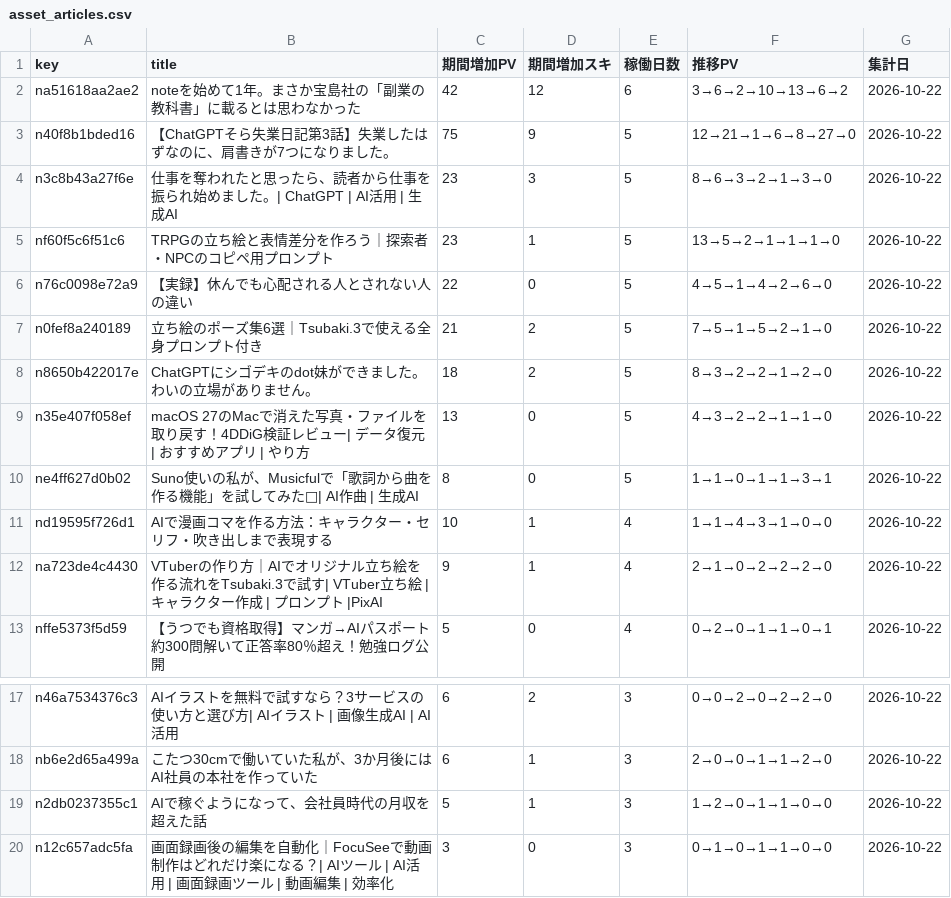
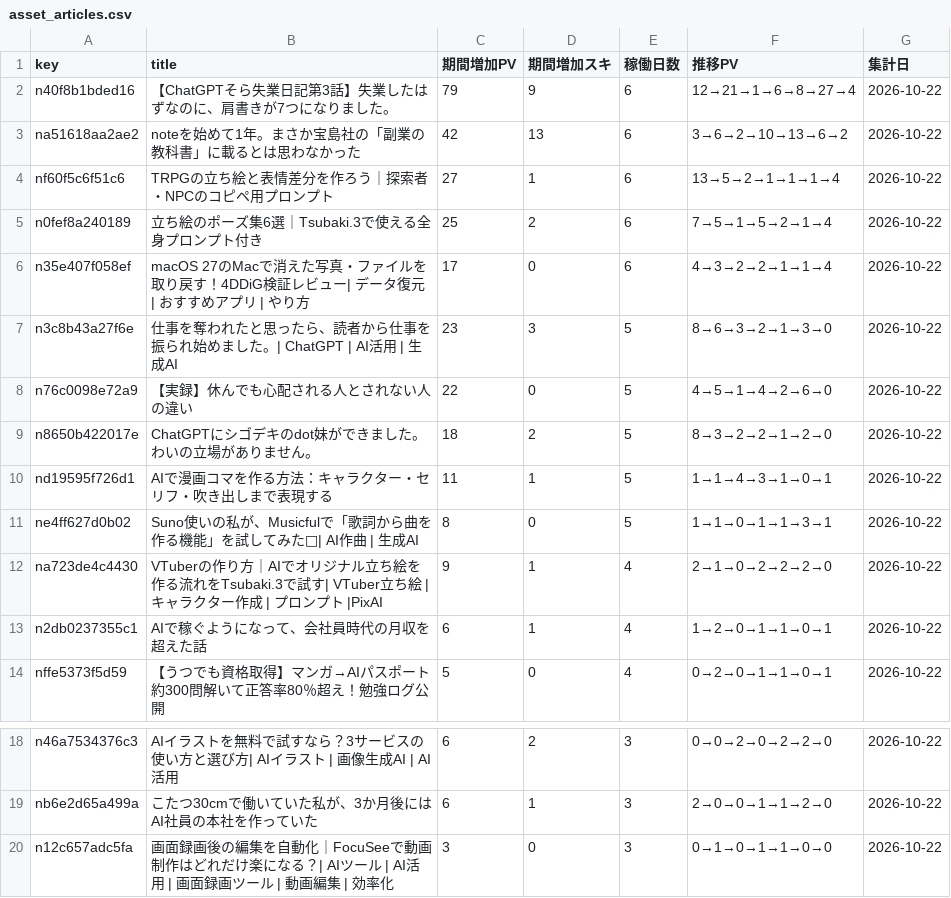
Before and after one commit to coolboylovegirl-byte/note-stats-dashboard, a CSV file: data/asset_articles.csv, drawn as a sheet; only a part is shown, gaps mark what is left out.

```diff
--- a/data/asset_articles.csv
+++ b/data/asset_articles.csv
@@ -1,13 +1,14 @@
 key,title,期間増加PV,期間増加スキ,稼働日数,推移PV,集計日
-na51618aa2ae2,noteを始めて1年。まさか宝島社の「副業の教科書」に載るとは思わなかった,42,12,6,3→6→2→10→13→6→2,2026-10-22
-n40f8b1bded16,【ChatGPTそら失業日記第3話】失業したはずなのに、肩書きが7つになりました。,75,9,5,12→21→1→6→8→27→0,2026-10-22
+n40f8b1bded16,【ChatGPTそら失業日記第3話】失業したはずなのに、肩書きが7つになりました。,79,9,6,12→21→1→6→8→27→4,2026-10-22
+na51618aa2ae2,noteを始めて1年。まさか宝島社の「副業の教科書」に載るとは思わなかった,42,13,6,3→6→2→10→13→6→2,2026-10-22
+nf60f5c6f51c6,TRPGの立ち絵と表情差分を作ろう｜探索者・NPCのコピペ用プロンプト,27,1,6,13→5→2→1→1→1→4,2026-10-22
+n0fef8a240189,立ち絵のポーズ集6選｜Tsubaki.3で使える全身プロンプト付き,25,2,6,7→5→1→5→2→1→4,2026-10-22
+n35e407f058ef,macOS 27のMacで消えた写真・ファイルを取り戻す！4DDiG検証レビュー| データ復元 | おすすめアプリ | やり方,17,0,6,4→3→2→2→1→1→4,2026-10-22
 n3c8b43a27f6e,仕事を奪われたと思ったら、読者から仕事を振られ始めました。| ChatGPT | AI活用 | 生成AI,23,3,5,8→6→3→2→1→3→0,2026-10-22
-nf60f5c6f51c6,TRPGの立ち絵と表情差分を作ろう｜探索者・NPCのコピペ用プロンプト,23,1,5,13→5→2→1→1→1→0,2026-10-22
 n76c0098e72a9,【実録】休んでも心配される人とされない人の違い,22,0,5,4→5→1→4→2→6→0,2026-10-22
-n0fef8a240189,立ち絵のポーズ集6選｜Tsubaki.3で使える全身プロンプト付き,21,2,5,7→5→1→5→2→1→0,2026-10-22
 n8650b422017e,ChatGPTにシゴデキのdot妹ができました。わいの立場がありません。,18,2,5,8→3→2→2→1→2→0,2026-10-22
-n35e407f058ef,macOS 27のMacで消えた写真・ファイルを取り戻す！4DDiG検証レビュー| データ復元 | おすすめアプリ | やり方,13,0,5,4→3→2→2→1→1→0,2026-10-22
+nd19595f726d1,AIで漫画コマを作る方法：キャラクター・セリフ・吹き出しまで表現する,11,1,5,1→1→4→3→1→0→1,2026-10-22
 ne4ff627d0b02,Suno使いの私が、Musicfulで「歌詞から曲を作る機能」を試してみた🎤| AI作曲 | 生成AI,8,0,5,1→1→0→1→1→3→1,2026-10-22
-nd19595f726d1,AIで漫画コマを作る方法：キャラクター・セリフ・吹き出しまで表現する,10,1,4,1→1→4→3→1→0→0,2026-10-22
 na723de4c4430,VTuberの作り方｜AIでオリジナル立ち絵を作る流れをTsubaki.3で試す| VTuber立ち絵 | キャラクター作成 | プロンプト |PixAI,9,1,4,2→1→0→2→2→2→0,2026-10-22
+n2db0237355c1,AIで稼ぐようになって、会社員時代の月収を超えた話,6,1,4,1→2→0→1→1→0→1,2026-10-22
 nffe5373f5d59,【うつでも資格取得】マンガ→AIパスポート約300問解いて正答率80％超え！勉強ログ公開,5,0,4,0→2→0→1→1→0→1,2026-10-22
@@ -18,3 +19,2 @@ n46a7534376c3,AIイラストを無料で試すなら？3サービスの使い方
 nb6e2d65a499a,こたつ30cmで働いていた私が、3か月後にはAI社員の本社を作っていた,6,1,3,2→0→0→1→1→2→0,2026-10-22
-n2db0237355c1,AIで稼ぐようになって、会社員時代の月収を超えた話,5,1,3,1→2→0→1→1→0→0,2026-10-22
 n12c657adc5fa,画面録画後の編集を自動化｜FocuSeeで動画制作はどれだけ楽になる？| AIツール | AI活用 | 画面録画ツール | 動画編集 | 効率化,3,0,3,0→1→0→1→1→0→0,2026-10-22
```
Also changed, not shown: data/followers.csv, data/monthly_summary.csv, 5 other files.
